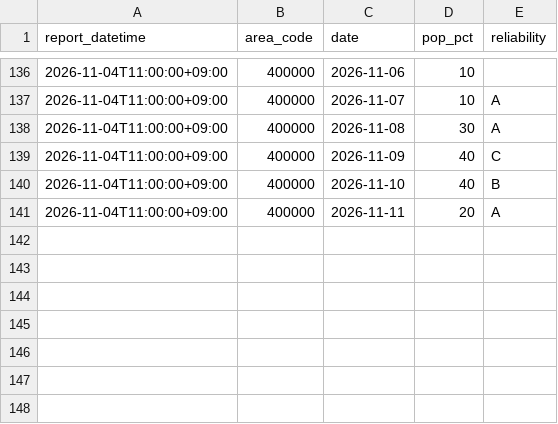
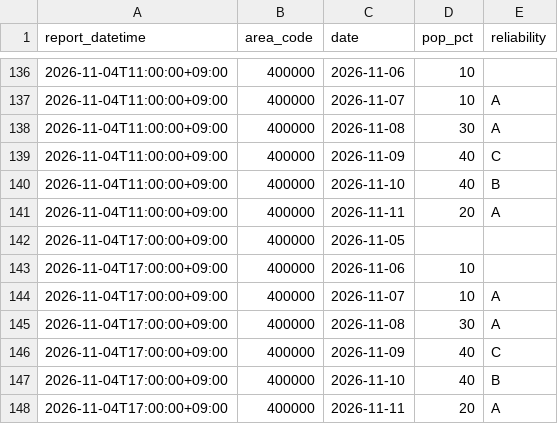
Before and after one commit to yohei-washizaki/fukuoka-dam-outlook, a CSV file: data/normalized/jma_weekly_pop.csv, drawn as a sheet; only a part is shown, gaps mark what is left out.

```diff
--- a/data/normalized/jma_weekly_pop.csv
+++ b/data/normalized/jma_weekly_pop.csv
@@ -141 +141,8 @@ report_datetime,area_code,date,pop_pct,reliability
 2026-11-04T11:00:00+09:00,400000,2026-11-11,20,A
+2026-11-04T17:00:00+09:00,400000,2026-11-05,,
+2026-11-04T17:00:00+09:00,400000,2026-11-06,10,
+2026-11-04T17:00:00+09:00,400000,2026-11-07,10,A
+2026-11-04T17:00:00+09:00,400000,2026-11-08,30,A
+2026-11-04T17:00:00+09:00,400000,2026-11-09,40,C
+2026-11-04T17:00:00+09:00,400000,2026-11-10,40,B
+2026-11-04T17:00:00+09:00,400000,2026-11-11,20,A
```
Also changed, not shown: data/normalized/jma_weekly_precip_normal.csv.
